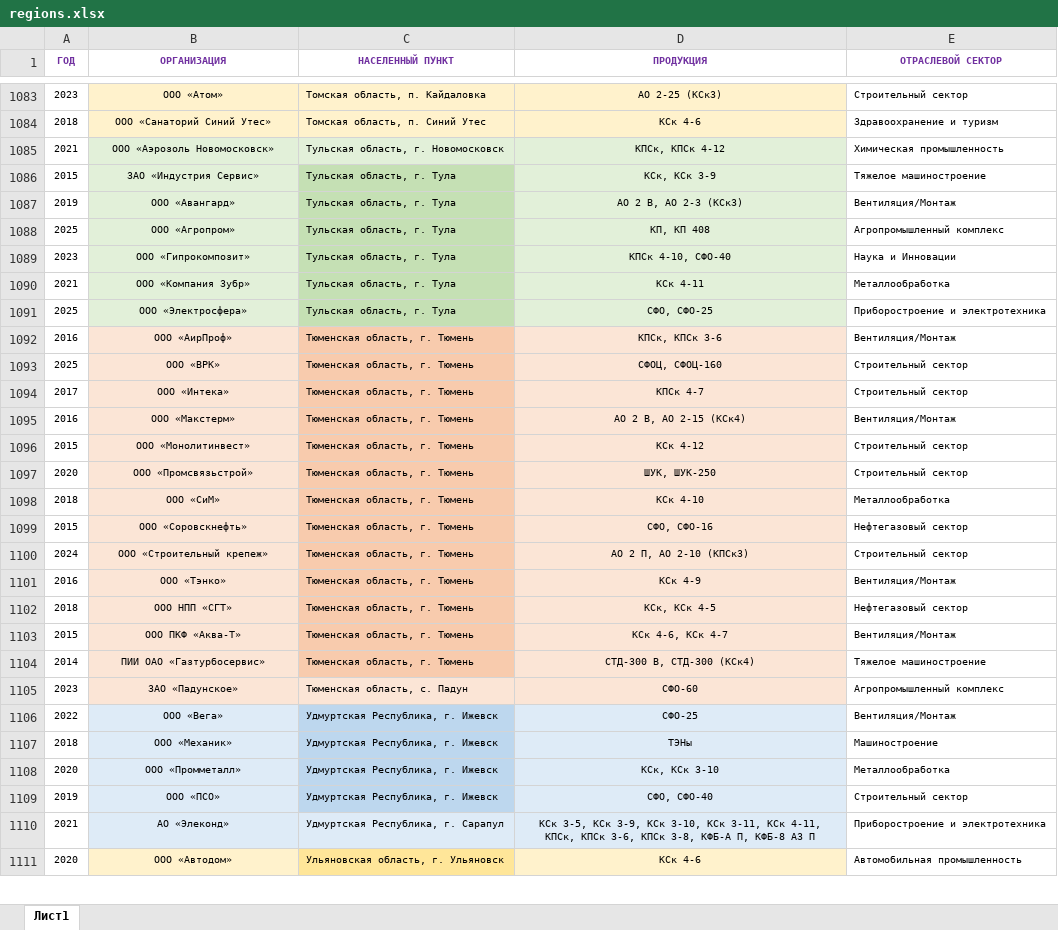
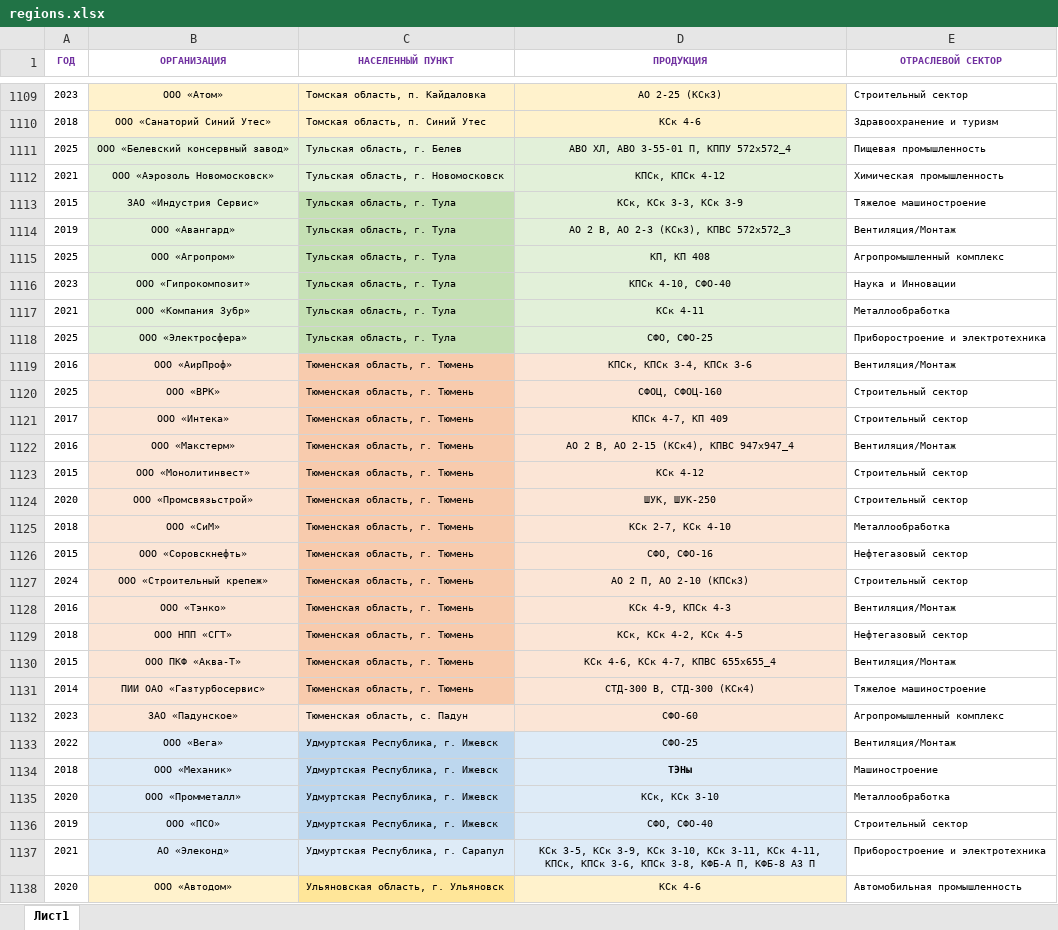
Before and after one commit to Banbarashik/zao-tst.ru, an Excel workbook: data/regions/source/regions.xlsx, sheet Лист1, drawn as a sheet; only a part is shown, gaps mark what is left out; values as stored, in another font and other column widths than the file's, no borders; addresses are those after the commit; the diff covers the shown part only; the diff names each change by its address in the sheet, - before the commit and + after, or states it on an @@ line.

```diff
--- a/data/regions/source/regions.xlsx (sheet Лист1)
+++ b/data/regions/source/regions.xlsx (sheet Лист1)
+row 1111: 2025 | ООО «Белевский консервный завод» | Тульская область, г. Белев | АВО ХЛ, АВО 3-55-01 П, КППУ 572х572_4 | Пищевая промышленность
-D1113 (ПРОДУКЦИЯ): КСк, КСк 3-9
+D1113 (ПРОДУКЦИЯ): КСк, КСк 3-3, КСк 3-9
-D1114 (ПРОДУКЦИЯ): АО 2 В, АО 2-3 (КСк3)
+D1114 (ПРОДУКЦИЯ): АО 2 В, АО 2-3 (КСк3), КПВС 572х572_3
-D1119 (ПРОДУКЦИЯ): КПСк, КПСк 3-6
+D1119 (ПРОДУКЦИЯ): КПСк, КПСк 3-4, КПСк 3-6
-D1121 (ПРОДУКЦИЯ): КПСк 4-7
+D1121 (ПРОДУКЦИЯ): КПСк 4-7, КП 409
-D1122 (ПРОДУКЦИЯ): АО 2 В, АО 2-15 (КСк4)
+D1122 (ПРОДУКЦИЯ): АО 2 В, АО 2-15 (КСк4), КПВС 947х947_4
-D1125 (ПРОДУКЦИЯ): КСк 4-10
+D1125 (ПРОДУКЦИЯ): КСк 2-7, КСк 4-10
-D1128 (ПРОДУКЦИЯ): КСк 4-9
+D1128 (ПРОДУКЦИЯ): КСк 4-9, КПСк 4-3
-D1129 (ПРОДУКЦИЯ): КСк, КСк 4-5
+D1129 (ПРОДУКЦИЯ): КСк, КСк 4-2, КСк 4-5
-D1130 (ПРОДУКЦИЯ): КСк 4-6, КСк 4-7
+D1130 (ПРОДУКЦИЯ): КСк 4-6, КСк 4-7, КПВС 655х655_4
-D1134 bold: off
+D1134 bold: on
```
Also changed, not shown: 28 added rows, 2 removed rows, 156 edited cells and cell formats elsewhere in this sheet, 2 other files.
